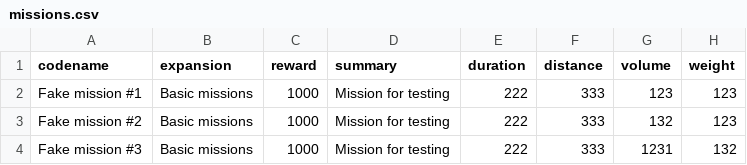
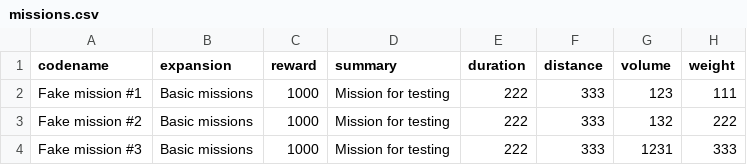
Before and after one commit to parsec-capitalism/backend, a CSV file: parsec_capitalism/static/game_data/missions.csv, drawn as a sheet.

```diff
--- a/parsec_capitalism/static/game_data/missions.csv
+++ b/parsec_capitalism/static/game_data/missions.csv
@@ -1,4 +1,4 @@
 codename,expansion,reward,summary,duration,distance,volume,weight
-Fake mission #1,Basic missions,1000,Mission for testing,222,333,123,123
-Fake mission #2,Basic missions,1000,Mission for testing,222,333,132,123
-Fake mission #3,Basic missions,1000,Mission for testing,222,333,1231,132
+Fake mission #1,Basic missions,1000,Mission for testing,222,333,123,111
+Fake mission #2,Basic missions,1000,Mission for testing,222,333,132,222
+Fake mission #3,Basic missions,1000,Mission for testing,222,333,1231,333
```
Also changed, not shown: 3 other files.
